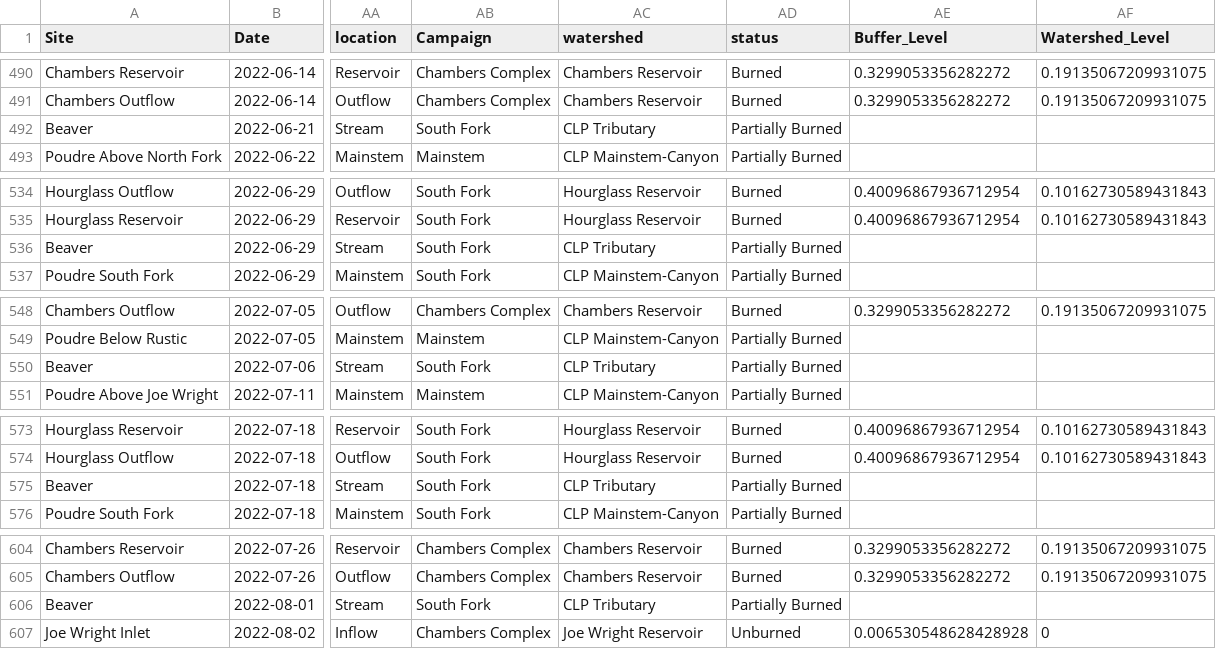
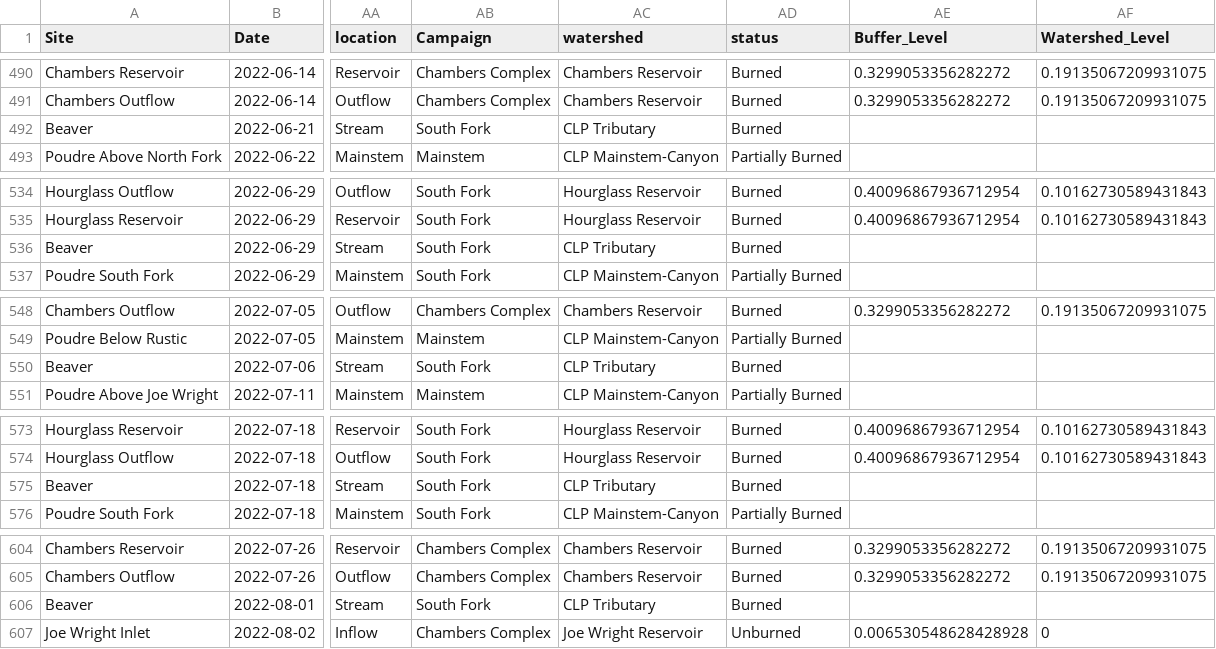
Before and after one commit to SamStruthers/CPF_reservoir_study_data, a CSV file: data/cleaned/CPF_reservoir_chemistry_up_to_071023.csv, drawn as a sheet; only a part is shown, gaps mark what is left out; the diff covers the shown part only; the diff names each change by its address in the sheet, - before the commit and + after, or states it on an @@ line.

Commit message:
updated a burn status of a few sites

```diff
--- a/data/cleaned/CPF_reservoir_chemistry_up_to_071023.csv
+++ b/data/cleaned/CPF_reservoir_chemistry_up_to_071023.csv
-AD492 (status): Partially Burned
+AD492 (status): Burned
-AD536 (status): Partially Burned
+AD536 (status): Burned
-AD550 (status): Partially Burned
+AD550 (status): Burned
-AD575 (status): Partially Burned
+AD575 (status): Burned
-AD606 (status): Partially Burned
+AD606 (status): Burned
```
Also changed, not shown: 20 edited cells elsewhere in this file, data/metadata/cpf_sites.csv.
